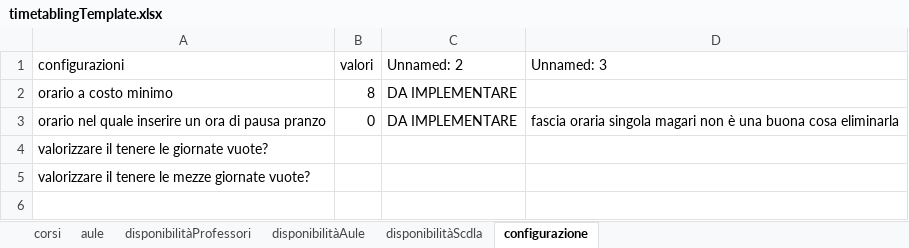
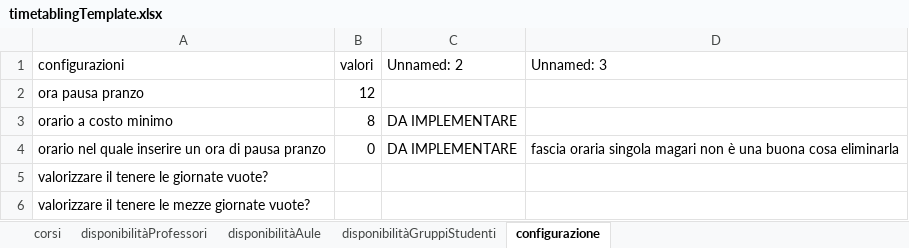
Before and after one commit to DiegoG-web/PDDL_timetableProject, an Excel workbook: GUI/timetablingTemplate.xlsx, sheet configurazione, drawn as a sheet; values as stored, in another font and other column widths than the file's, no borders; the diff names each change by its address in the sheet, - before the commit and + after, or states it on an @@ line.

```diff
--- a/GUI/timetablingTemplate.xlsx (sheet configurazione)
+++ b/GUI/timetablingTemplate.xlsx (sheet configurazione)
-sheet tab: aule
-sheet tab: disponibilitàScdla
+sheet tab: disponibilitàGruppiStudenti
+row 2: ora pausa pranzo | 12
```
Also changed, not shown: sheet disponibilitàProfessori, sheet disponibilitàAule, sheet corsi, 3 other files.
